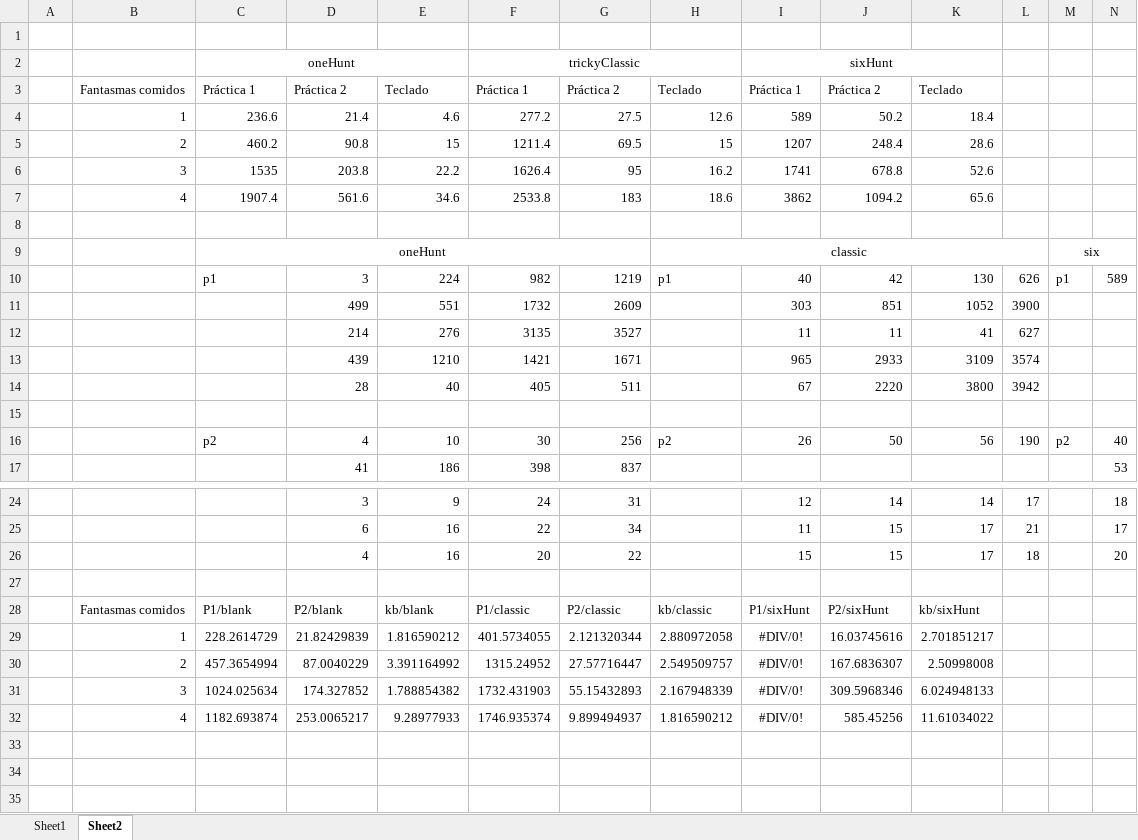
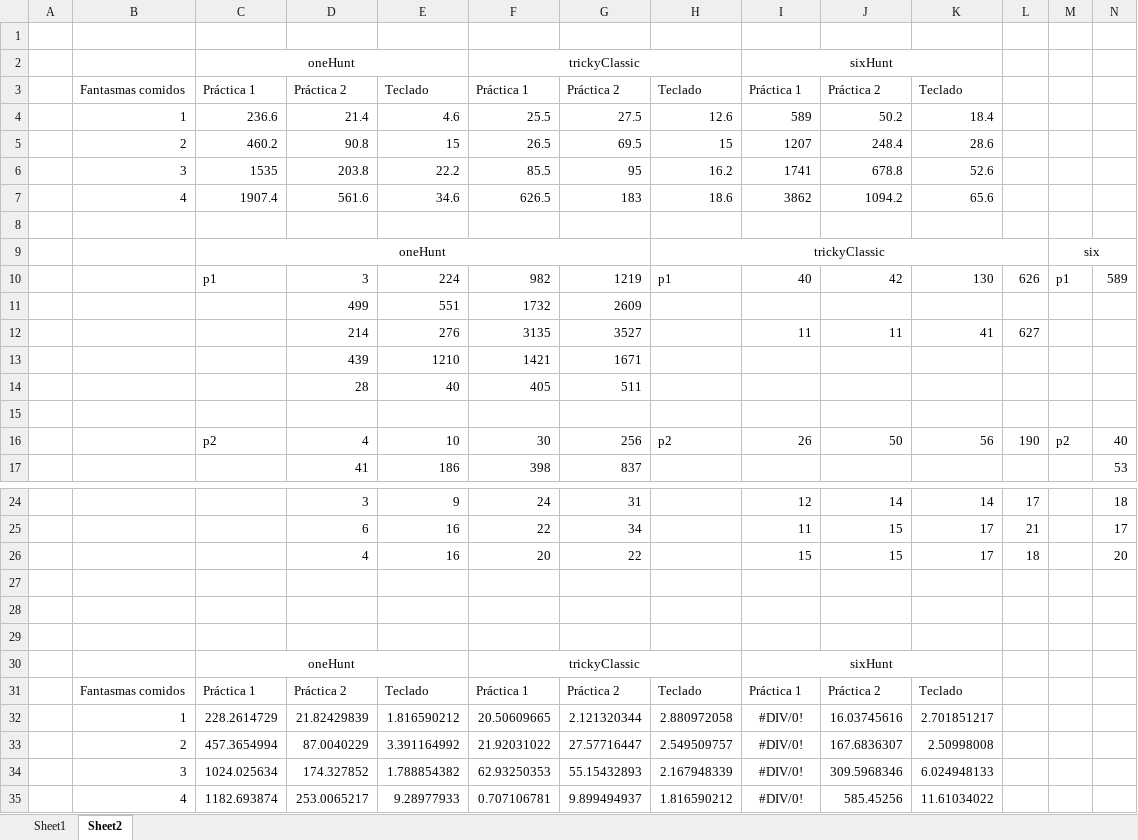
Before and after one commit to alexrs/machine-learning-uc3m, an Excel workbook: P2/data/rendimiento.xlsx, sheet Sheet2, drawn as a sheet; only a part is shown, gaps mark what is left out; values as stored, in another font and other column widths than the file's, no borders; charts and pictures not drawn; addresses are those after the commit; rows hold the shown columns only; the diff names each change by its address in the sheet, - before the commit and + after, or states it on an @@ line.

Commit message:
alex guapo

```diff
--- a/P2/data/rendimiento.xlsx (sheet Sheet2)
+++ b/P2/data/rendimiento.xlsx (sheet Sheet2)
-F4: 277.2
+F4: 25.5
-F5: 1211.4
+F5: 26.5
-F6: 1626.4
+F6: 85.5
-F7: 2533.8
+F7: 626.5
-H9: classic
+H9: trickyClassic
-I11: 303
+I11: (empty)
-J11: 851
+J11: (empty)
-K11: 1052
+K11: (empty)
-L11: 3900
+L11: (empty)
-I13: 965
+I13: (empty)
-J13: 2933
+J13: (empty)
-K13: 3109
+K13: (empty)
-L13: 3574
+L13: (empty)
-I14: 67
+I14: (empty)
-J14: 2220
+J14: (empty)
-K14: 3800
+K14: (empty)
-L14: 3942
+L14: (empty)
-row 28:  | Fantasmas comidos | P1/blank | P2/blank | kb/blank | P1/classic | P2/classic | kb/classic | P1/sixHunt | P2/sixHunt | kb/sixHunt
+row 28: (empty)
+row 29: (empty)
+row 30:  |  | oneHunt |  |  | trickyClassic |  |  | sixHunt
+row 31:  | Fantasmas comidos | Práctica 1 | Práctica 2 | Teclado | Práctica 1 | Práctica 2 | Teclado | Práctica 1 | Práctica 2 | Teclado
-F32: 401.5734055
+F32: 20.50609665
-F33: 1315.24952
+F33: 21.92031022
-F34: 1732.431903
+F34: 62.93250353
-F35: 1746.935374
+F35: 0.707106781
```
Also changed, not shown: charts or pictures.
